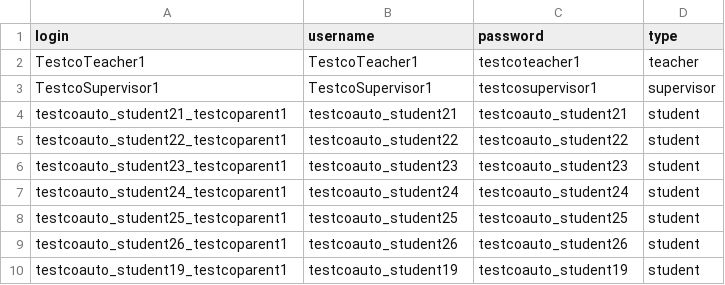
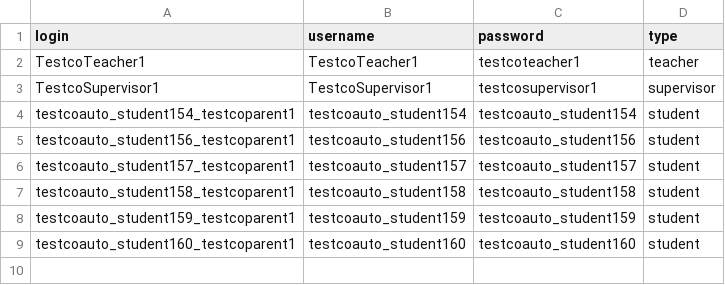
Before and after one commit to bartvitaly/testco, a CSV file: users.csv, drawn as a sheet.

```diff
--- a/users.csv
+++ b/users.csv
@@ -3,8 +3,7 @@ TestcoTeacher1,TestcoTeacher1,testcoteacher1,teacher
 TestcoSupervisor1,TestcoSupervisor1,testcosupervisor1,supervisor
-testcoauto_student21_testcoparent1,testcoauto_student21,testcoauto_student21,student
-testcoauto_student22_testcoparent1,testcoauto_student22,testcoauto_student22,student
-testcoauto_student23_testcoparent1,testcoauto_student23,testcoauto_student23,student
-testcoauto_student24_testcoparent1,testcoauto_student24,testcoauto_student24,student
-testcoauto_student25_testcoparent1,testcoauto_student25,testcoauto_student25,student
-testcoauto_student26_testcoparent1,testcoauto_student26,testcoauto_student26,student
-testcoauto_student19_testcoparent1,testcoauto_student19,testcoauto_student19,student
+testcoauto_student154_testcoparent1,testcoauto_student154,testcoauto_student154,student
+testcoauto_student156_testcoparent1,testcoauto_student156,testcoauto_student156,student
+testcoauto_student157_testcoparent1,testcoauto_student157,testcoauto_student157,student
+testcoauto_student158_testcoparent1,testcoauto_student158,testcoauto_student158,student
+testcoauto_student159_testcoparent1,testcoauto_student159,testcoauto_student159,student
+testcoauto_student160_testcoparent1,testcoauto_student160,testcoauto_student160,student
```
Also changed, not shown: 15 other files.
